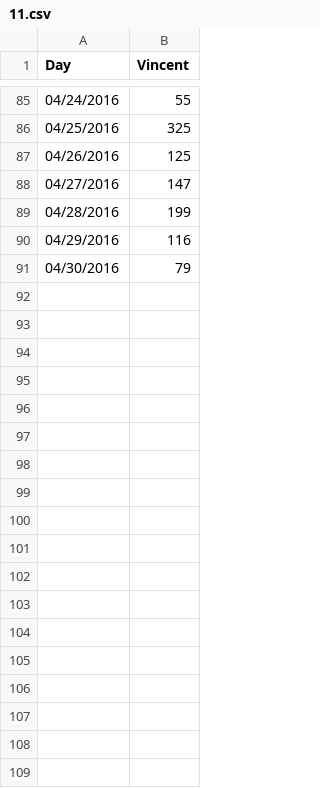
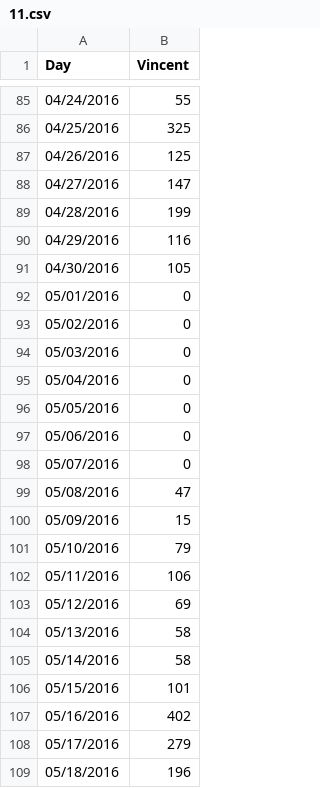
Before and after one commit to sydchen/sydchen.github.io, a CSV file: users/11.csv, drawn as a sheet; only a part is shown, gaps mark what is left out; the diff covers the shown part only.

```diff
--- a/users/11.csv
+++ b/users/11.csv
@@ -90,2 +90,20 @@ Day,Vincent
 04/29/2016,116
-04/30/2016,79
+04/30/2016,105
+05/01/2016,0
+05/02/2016,0
+05/03/2016,0
+05/04/2016,0
+05/05/2016,0
+05/06/2016,0
+05/07/2016,0
+05/08/2016,47
+05/09/2016,15
+05/10/2016,79
+05/11/2016,106
+05/12/2016,69
+05/13/2016,58
+05/14/2016,58
+05/15/2016,101
+05/16/2016,402
+05/17/2016,279
+05/18/2016,196
```
Also changed, not shown: 13 added rows elsewhere in this file, users/0.csv, users/1.csv, 56 other files.
